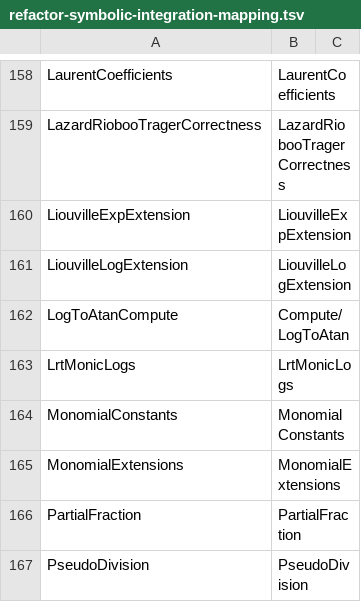
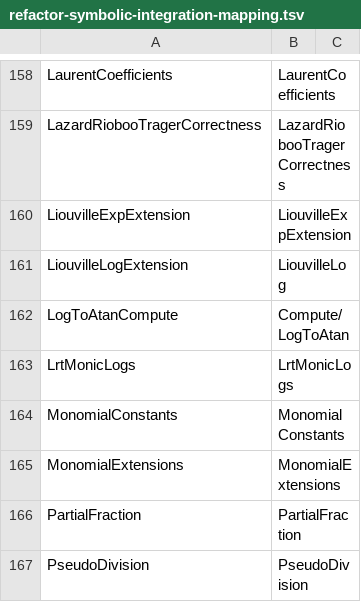
Before and after one commit to sylee957/deepwiki, a TSV file: docs/refactor-symbolic-integration-mapping.tsv, drawn as a sheet; only a part is shown, gaps mark what is left out.

Commit message:
Rename Liouville log extension module

```diff
--- a/docs/refactor-symbolic-integration-mapping.tsv
+++ b/docs/refactor-symbolic-integration-mapping.tsv
@@ -160,3 +160,3 @@ LazardRiobooTragerCorrectness	LazardRiobooTragerCorrectness
 LiouvilleExpExtension	LiouvilleExpExtension
-LiouvilleLogExtension	LiouvilleLogExtension
+LiouvilleLogExtension	LiouvilleLog
 LogToAtanCompute	Compute/LogToAtan
```
Also changed, not shown: 11 other files.
